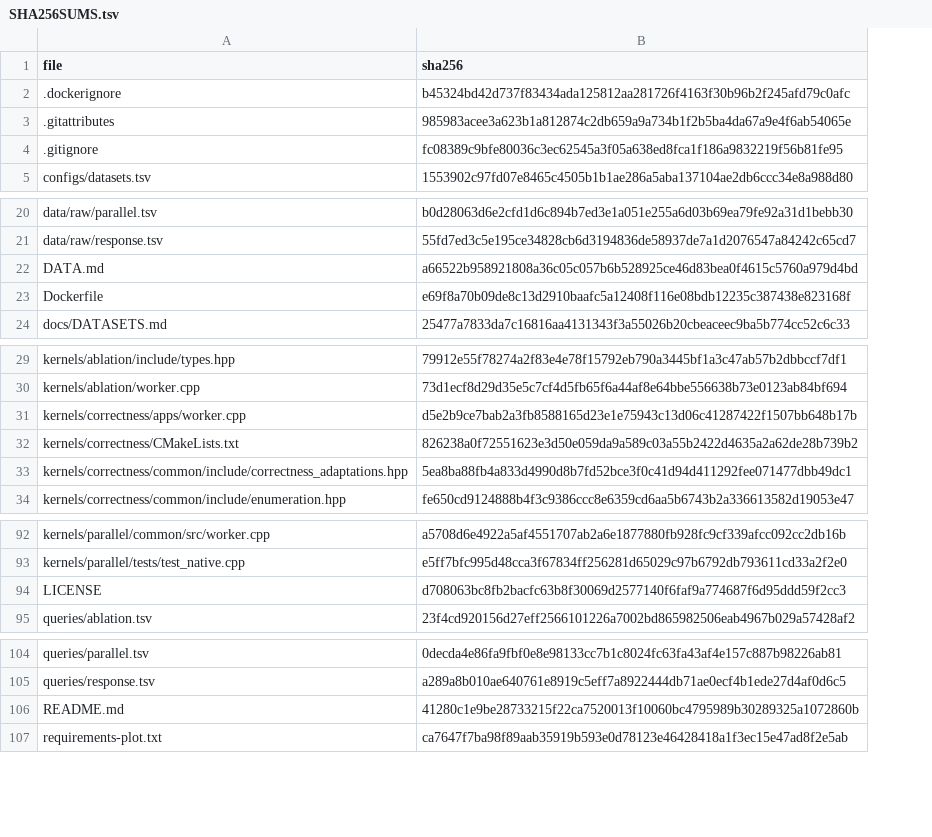
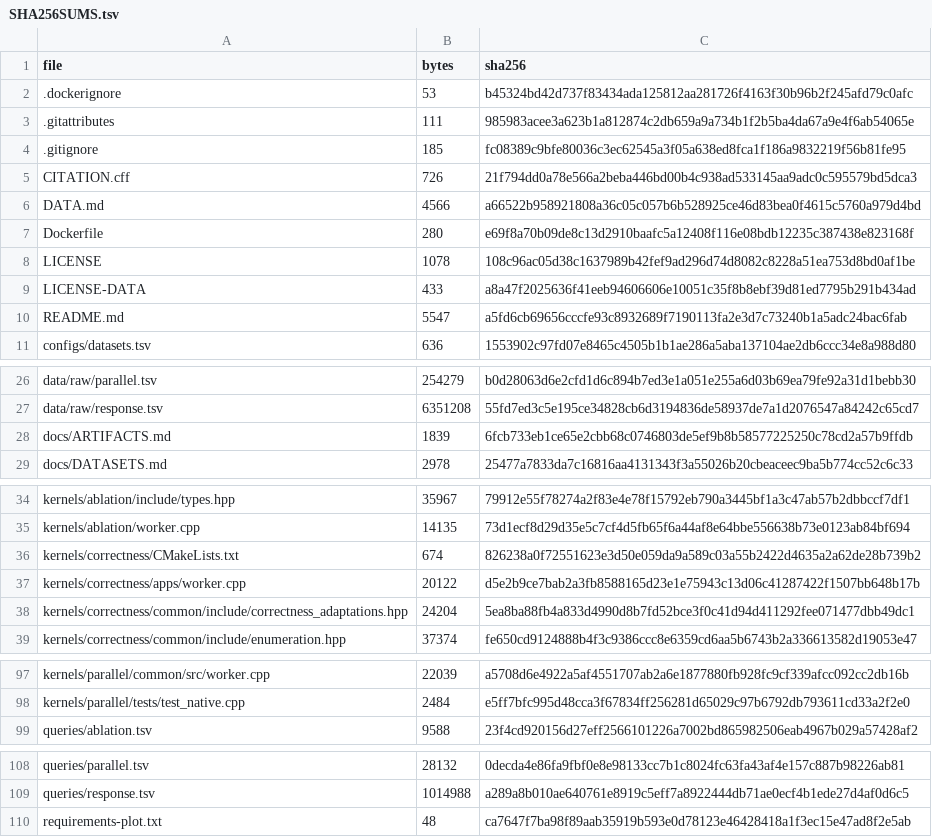
Before and after one commit to YJ-JDP/TWalkEnum, a TSV file: SHA256SUMS.tsv, drawn as a sheet; only a part is shown, gaps mark what is left out; removed rows and columns are numbered as before the commit, all else as after; the diff covers the shown part only; the diff names each change by its address in the sheet, - before the commit and + after, or states it on an @@ line.

Commit message:
Clarify licenses, add citation metadata and artifact map

```diff
--- a/SHA256SUMS.tsv
+++ b/SHA256SUMS.tsv
+column B (bytes), rows 2-4: 53 | 111 | 185; row 11: 636; rows 26-27: 254279 | 6351208; row 29: 2978; rows 34-35: 35967 | 14135; rows 37-39: 20122 | 24204 | 37374; rows 97-99: 22039 | 2484 | 9588; rows 108-110: 28132 | 1014988 | 48
+row 5: CITATION.cff | 726 | 21f794dd0a78e566a2beba446bd00b4c938ad533145aa9adc0c595579bd5dca3
@@ row 22 moved to row 6: DATA.md @@
@@ row 23 moved to row 7: Dockerfile @@
+row 8: LICENSE | 1078 | 108c96ac05d38c1637989b42fef9ad296d74d8082c8228a51ea753d8bd0af1be
+row 9: LICENSE-DATA | 433 | a8a47f2025636f41eeb94606606e10051c35f8b8ebf39d81ed7795b291b434ad
+row 10: README.md | 5547 | a5fd6cb69656cccfe93c8932689f7190113fa2e3d7c73240b1a5adc24bac6fab
+row 28: docs/ARTIFACTS.md | 1839 | 6fcb733eb1ce65e2cbb68c0746803de5ef9b8b58577225250c78cd2a57b9ffdb
@@ row 32 moved to row 36: kernels/correctness/CMakeLists.txt @@
-row 94: LICENSE | d708063bc8fb2bacfc63b8f30069d2577140f6faf9a774687f6d95ddd59f2cc3
-row 106: README.md | 41280c1e9be28733215f22ca7520013f10060bc4795989b30289325a1072860b
```
Also changed, not shown: 4 moved rows elsewhere in this file, 5 other files.
